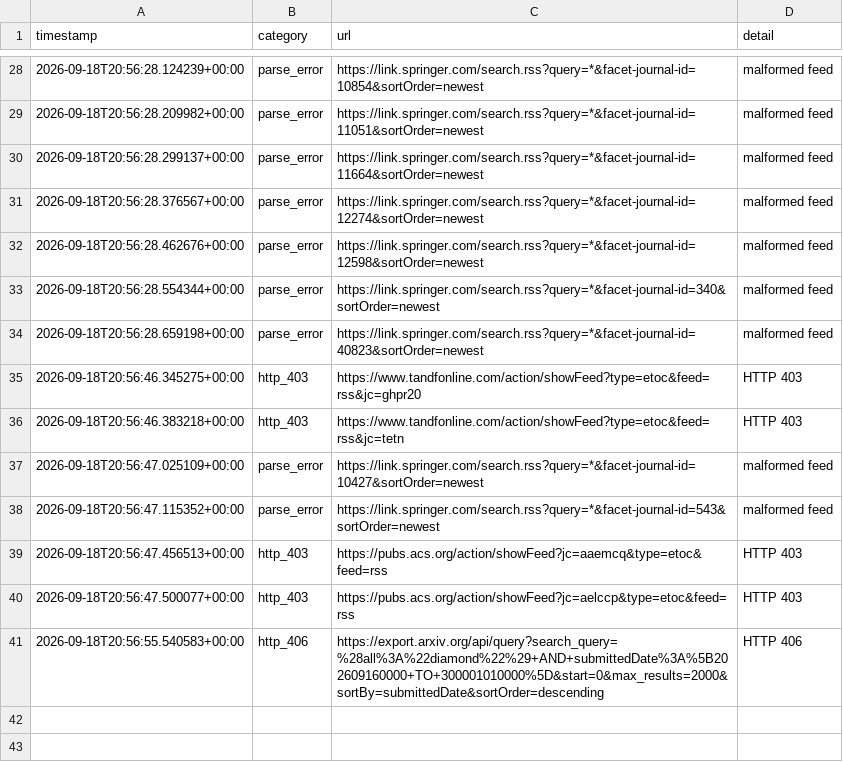
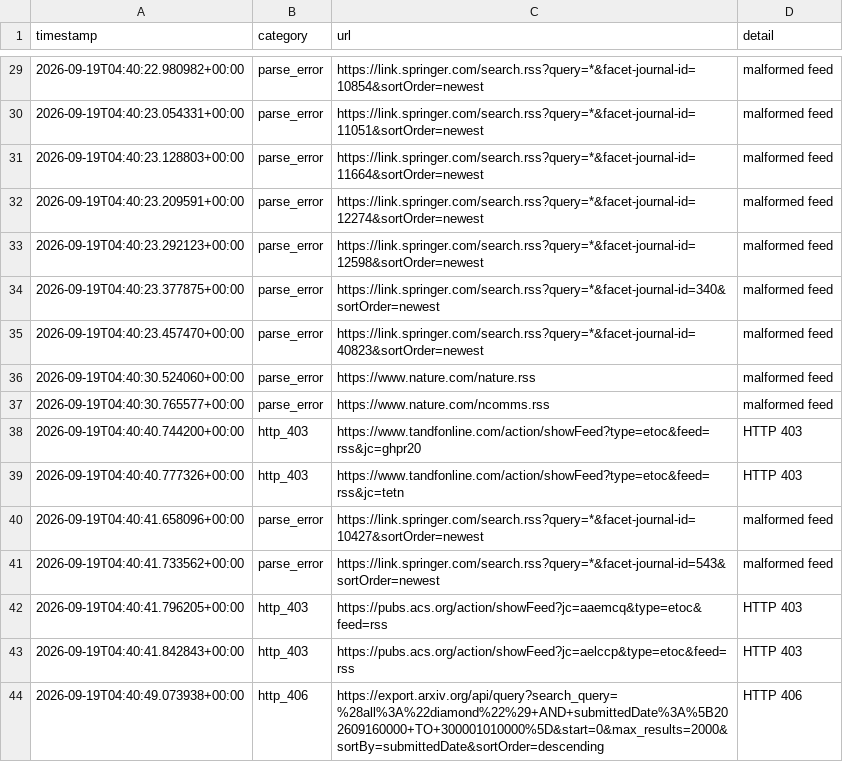
Before and after one commit to Llxyyds666/diamond-paper-feed, a TSV file: fetch_failures.tsv, drawn as a sheet; only a part is shown, gaps mark what is left out; the diff covers the shown part only.

```diff
--- a/fetch_failures.tsv
+++ b/fetch_failures.tsv
@@ -28,14 +29,16 @@ timestamp	category	url	detail
-2026-09-18T20:56:28.124239+00:00	parse_error	https://link.springer.com/search.rss?query=*&facet-journal-id=10854&sortOrder=newest	malformed feed
-2026-09-18T20:56:28.209982+00:00	parse_error	https://link.springer.com/search.rss?query=*&facet-journal-id=11051&sortOrder=newest	malformed feed
-2026-09-18T20:56:28.299137+00:00	parse_error	https://link.springer.com/search.rss?query=*&facet-journal-id=11664&sortOrder=newest	malformed feed
-2026-09-18T20:56:28.376567+00:00	parse_error	https://link.springer.com/search.rss?query=*&facet-journal-id=12274&sortOrder=newest	malformed feed
-2026-09-18T20:56:28.462676+00:00	parse_error	https://link.springer.com/search.rss?query=*&facet-journal-id=12598&sortOrder=newest	malformed feed
-2026-09-18T20:56:28.554344+00:00	parse_error	https://link.springer.com/search.rss?query=*&facet-journal-id=340&sortOrder=newest	malformed feed
-2026-09-18T20:56:28.659198+00:00	parse_error	https://link.springer.com/search.rss?query=*&facet-journal-id=40823&sortOrder=newest	malformed feed
-2026-09-18T20:56:46.345275+00:00	http_403	https://www.tandfonline.com/action/showFeed?type=etoc&feed=rss&jc=ghpr20	HTTP 403
-2026-09-18T20:56:46.383218+00:00	http_403	https://www.tandfonline.com/action/showFeed?type=etoc&feed=rss&jc=tetn	HTTP 403
-2026-09-18T20:56:47.025109+00:00	parse_error	https://link.springer.com/search.rss?query=*&facet-journal-id=10427&sortOrder=newest	malformed feed
-2026-09-18T20:56:47.115352+00:00	parse_error	https://link.springer.com/search.rss?query=*&facet-journal-id=543&sortOrder=newest	malformed feed
-2026-09-18T20:56:47.456513+00:00	http_403	https://pubs.acs.org/action/showFeed?jc=aaemcq&type=etoc&feed=rss	HTTP 403
-2026-09-18T20:56:47.500077+00:00	http_403	https://pubs.acs.org/action/showFeed?jc=aelccp&type=etoc&feed=rss	HTTP 403
-2026-09-18T20:56:55.540583+00:00	http_406	https://export.arxiv.org/api/query?search_query=%28all%3A%22diamond%22%29+AND+submittedDate%3A%5B202609160000+TO+300001010000%5D&start=0&max_results=2000&sortBy=submittedDate&sortOrder=descending	HTTP 406
+2026-09-19T04:40:22.980982+00:00	parse_error	https://link.springer.com/search.rss?query=*&facet-journal-id=10854&sortOrder=newest	malformed feed
+2026-09-19T04:40:23.054331+00:00	parse_error	https://link.springer.com/search.rss?query=*&facet-journal-id=11051&sortOrder=newest	malformed feed
+2026-09-19T04:40:23.128803+00:00	parse_error	https://link.springer.com/search.rss?query=*&facet-journal-id=11664&sortOrder=newest	malformed feed
+2026-09-19T04:40:23.209591+00:00	parse_error	https://link.springer.com/search.rss?query=*&facet-journal-id=12274&sortOrder=newest	malformed feed
+2026-09-19T04:40:23.292123+00:00	parse_error	https://link.springer.com/search.rss?query=*&facet-journal-id=12598&sortOrder=newest	malformed feed
+2026-09-19T04:40:23.377875+00:00	parse_error	https://link.springer.com/search.rss?query=*&facet-journal-id=340&sortOrder=newest	malformed feed
+2026-09-19T04:40:23.457470+00:00	parse_error	https://link.springer.com/search.rss?query=*&facet-journal-id=40823&sortOrder=newest	malformed feed
+2026-09-19T04:40:30.524060+00:00	parse_error	https://www.nature.com/nature.rss	malformed feed
+2026-09-19T04:40:30.765577+00:00	parse_error	https://www.nature.com/ncomms.rss	malformed feed
+2026-09-19T04:40:40.744200+00:00	http_403	https://www.tandfonline.com/action/showFeed?type=etoc&feed=rss&jc=ghpr20	HTTP 403
+2026-09-19T04:40:40.777326+00:00	http_403	https://www.tandfonline.com/action/showFeed?type=etoc&feed=rss&jc=tetn	HTTP 403
+2026-09-19T04:40:41.658096+00:00	parse_error	https://link.springer.com/search.rss?query=*&facet-journal-id=10427&sortOrder=newest	malformed feed
+2026-09-19T04:40:41.733562+00:00	parse_error	https://link.springer.com/search.rss?query=*&facet-journal-id=543&sortOrder=newest	malformed feed
+2026-09-19T04:40:41.796205+00:00	http_403	https://pubs.acs.org/action/showFeed?jc=aaemcq&type=etoc&feed=rss	HTTP 403
+2026-09-19T04:40:41.842843+00:00	http_403	https://pubs.acs.org/action/showFeed?jc=aelccp&type=etoc&feed=rss	HTTP 403
+2026-09-19T04:40:49.073938+00:00	http_406	https://export.arxiv.org/api/query?search_query=%28all%3A%22diamond%22%29+AND+submittedDate%3A%5B202609160000+TO+300001010000%5D&start=0&max_results=2000&sortBy=submittedDate&sortOrder=descending	HTTP 406
```
Also changed, not shown: 1 added row and 26 edited cells elsewhere in this file, 2 other files.
